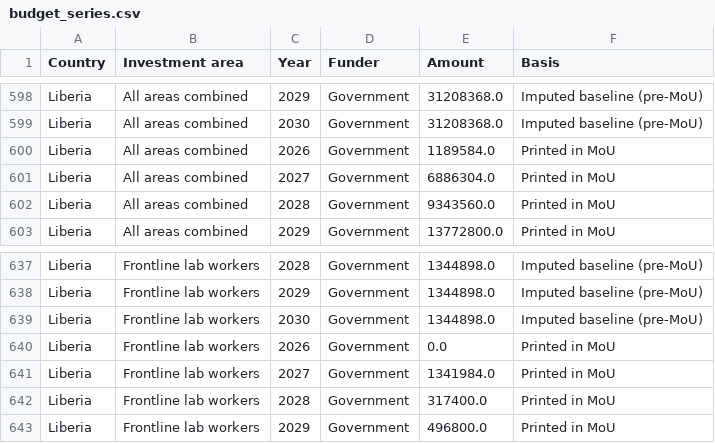
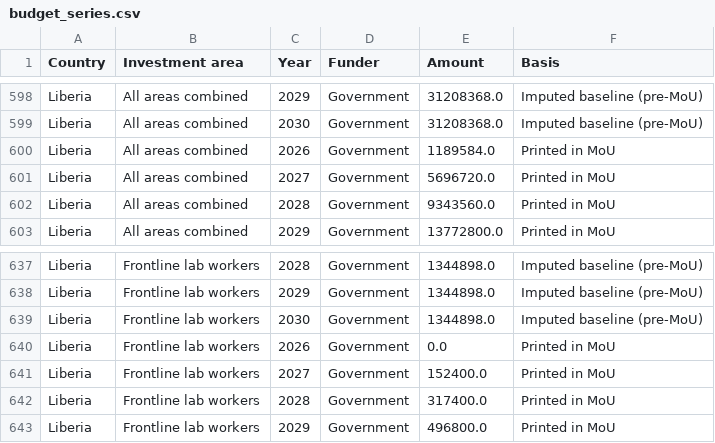
Before and after one commit to TAFMeijer/USG_MOU, a CSV file: data/budget_series.csv, drawn as a sheet; only a part is shown, gaps mark what is left out.

```diff
--- a/data/budget_series.csv
+++ b/data/budget_series.csv
@@ -600,3 +600,3 @@ Liberia,All areas combined,2030,Government,31208368.0,Imputed baseline (pre-MoU)
 Liberia,All areas combined,2026,Government,1189584.0,Printed in MoU
-Liberia,All areas combined,2027,Government,6886304.0,Printed in MoU
+Liberia,All areas combined,2027,Government,5696720.0,Printed in MoU
 Liberia,All areas combined,2028,Government,9343560.0,Printed in MoU
@@ -640,3 +640,3 @@ Liberia,Frontline lab workers,2030,Government,1344898.0,Imputed baseline (pre-Mo
 Liberia,Frontline lab workers,2026,Government,0.0,Printed in MoU
-Liberia,Frontline lab workers,2027,Government,1341984.0,Printed in MoU
+Liberia,Frontline lab workers,2027,Government,152400.0,Printed in MoU
 Liberia,Frontline lab workers,2028,Government,317400.0,Printed in MoU
```
Also changed, not shown: analysis/uganda_cadre_fte.csv, data/budget_tidy.csv, 9 other files.
